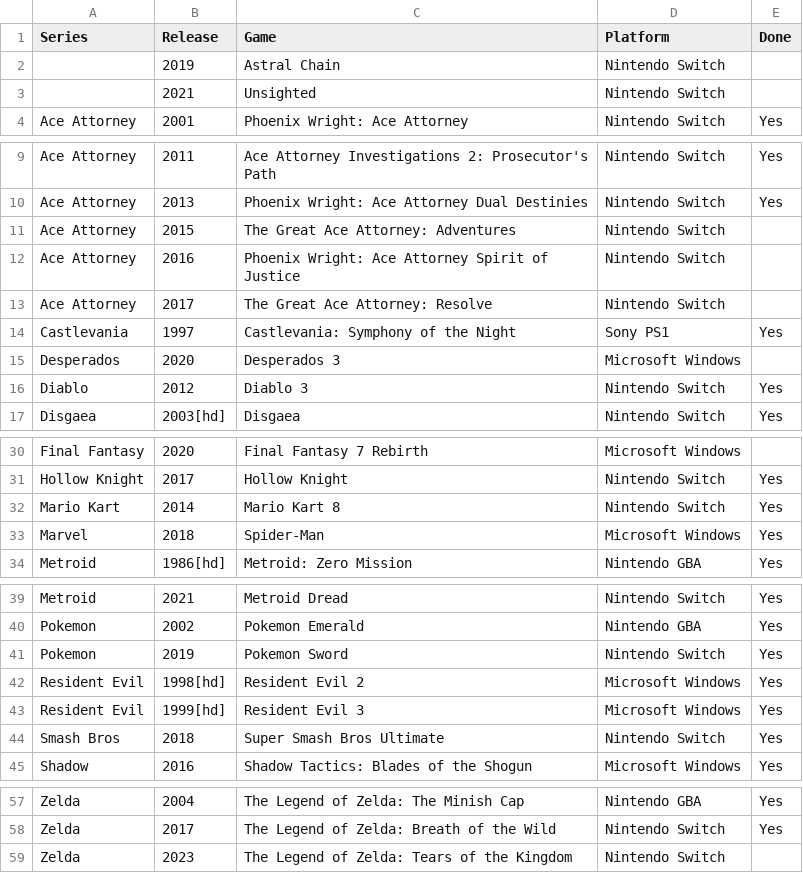
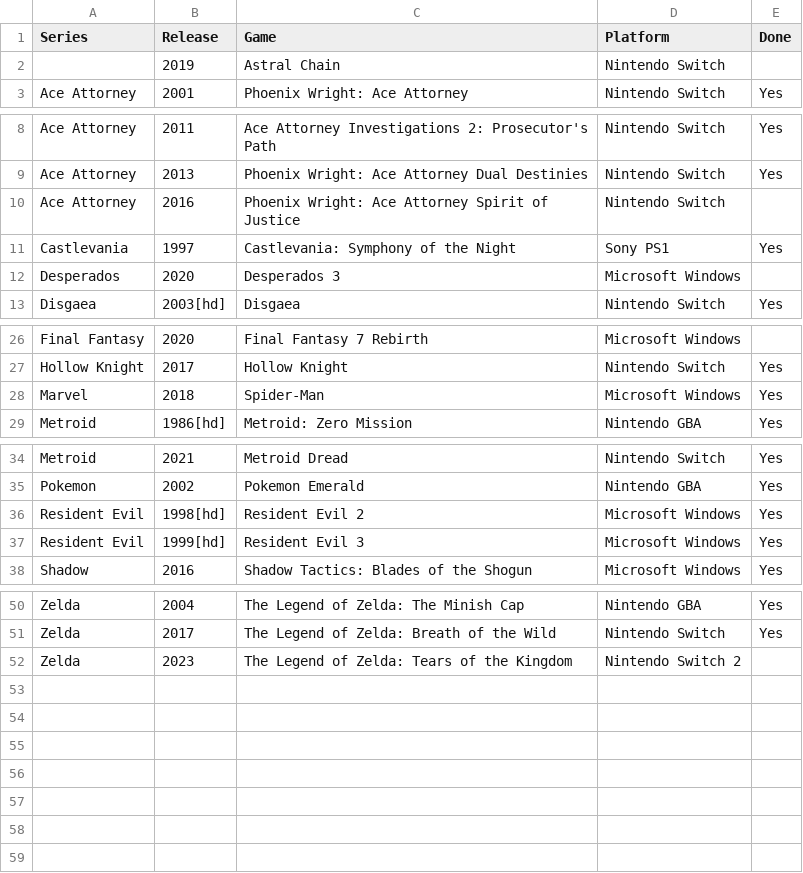
Before and after one commit to seriouslyunderappreciated/seriouslyunderappreciated.github.io, a CSV file: resources/collection.csv, drawn as a sheet; only a part is shown, gaps mark what is left out.

Commit message:
Update collection.csv

```diff
--- a/resources/collection.csv
+++ b/resources/collection.csv
@@ -2,3 +2,2 @@ Series,Release,Game,Platform,Done
 ,2019,Astral Chain,Nintendo Switch,
-,2021,Unsighted,Nintendo Switch,
 Ace Attorney,2001,Phoenix Wright: Ace Attorney,Nintendo Switch,Yes
@@ -10,8 +9,5 @@ Ace Attorney,2011,Ace Attorney Investigations 2: Prosecutor's Path,Nintendo Swit
 Ace Attorney,2013,Phoenix Wright: Ace Attorney Dual Destinies,Nintendo Switch,Yes
-Ace Attorney,2015,The Great Ace Attorney: Adventures,Nintendo Switch,
 Ace Attorney,2016,Phoenix Wright: Ace Attorney Spirit of Justice,Nintendo Switch,
-Ace Attorney,2017,The Great Ace Attorney: Resolve,Nintendo Switch,
 Castlevania,1997,Castlevania: Symphony of the Night,Sony PS1,Yes
 Desperados,2020,Desperados 3,Microsoft Windows,
-Diablo,2012,Diablo 3,Nintendo Switch,Yes
 Disgaea,2003[hd],Disgaea,Nintendo Switch,Yes
@@ -31,3 +27,2 @@ Final Fantasy,2020,Final Fantasy 7 Rebirth,Microsoft Windows,
 Hollow Knight,2017,Hollow Knight,Nintendo Switch,Yes
-Mario Kart,2014,Mario Kart 8,Nintendo Switch,Yes
 Marvel,2018,Spider-Man,Microsoft Windows,Yes
@@ -40,6 +35,4 @@ Metroid,2021,Metroid Dread,Nintendo Switch,Yes
 Pokemon,2002,Pokemon Emerald,Nintendo GBA,Yes
-Pokemon,2019,Pokemon Sword,Nintendo Switch,Yes
 Resident Evil,1998[hd],Resident Evil 2,Microsoft Windows,Yes
 Resident Evil,1999[hd],Resident Evil 3,Microsoft Windows,Yes
-Smash Bros,2018,Super Smash Bros Ultimate,Nintendo Switch,Yes
 Shadow,2016,Shadow Tactics: Blades of the Shogun,Microsoft Windows,Yes
@@ -58,2 +51,2 @@ Zelda,2004,The Legend of Zelda: The Minish Cap,Nintendo GBA,Yes
 Zelda,2017,The Legend of Zelda: Breath of the Wild,Nintendo Switch,Yes
-Zelda,2023,The Legend of Zelda: Tears of the Kingdom,Nintendo Switch,
+Zelda,2023,The Legend of Zelda: Tears of the Kingdom,Nintendo Switch 2,
```
